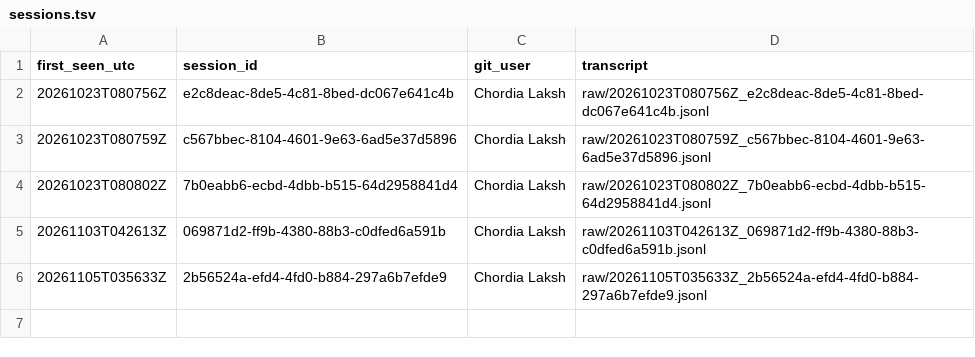
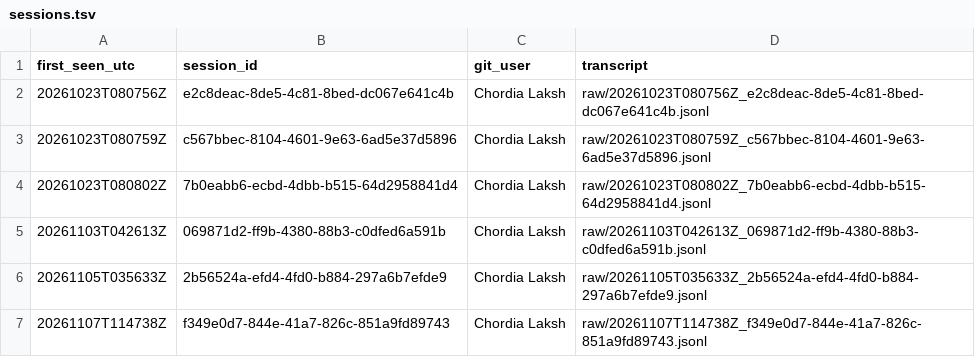
Before and after one commit to adityamd1307/Tokenisation-Using-BlockChain, a TSV file: docs/ai-logs/sessions.tsv, drawn as a sheet.

Commit message:
evidence: merged-tree results (240 contract, 144 frontend, 3 integration suites, audit demo, replay, sizes 13598/4124/3132) and archive session f349e0d7's transcript before push (hash-scanned: no dev keys, seed phrases, BIP-39 runs, non-noreply emails, RPC or API keys; flagged 64-hex values are all hashes)

```diff
--- a/docs/ai-logs/sessions.tsv
+++ b/docs/ai-logs/sessions.tsv
@@ -6 +6,2 @@ first_seen_utc	session_id	git_user	transcript
 20261105T035633Z	2b56524a-efd4-4fd0-b884-297a6b7efde9	Chordia Laksh	raw/20261105T035633Z_2b56524a-efd4-4fd0-b884-297a6b7efde9.jsonl
+20261107T114738Z	f349e0d7-844e-41a7-826c-851a9fd89743	Chordia Laksh	raw/20261107T114738Z_f349e0d7-844e-41a7-826c-851a9fd89743.jsonl
```
Also changed, not shown: 9 other files.
